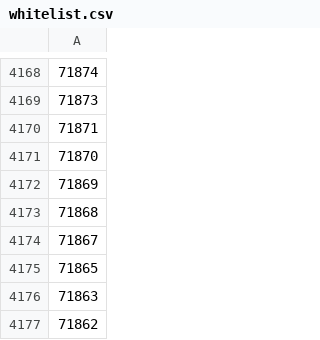
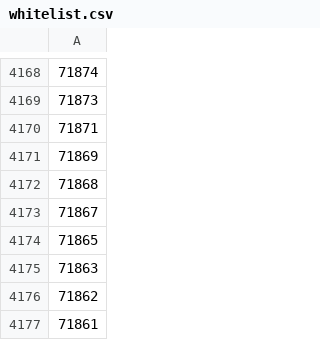
Before and after one commit to niko2612/Harvester-Bonanza, a CSV file: configurations/whitelist.csv, drawn as a sheet; only a part is shown, gaps mark what is left out; the shorter side is filled out with more unchanged rows; the diff names each change by its address in the sheet, - before the commit and + after, or states it on an @@ line.

Commit message:
Update whitelist.csv

```diff
--- a/configurations/whitelist.csv
+++ b/configurations/whitelist.csv
-row 4171: 71870
```
